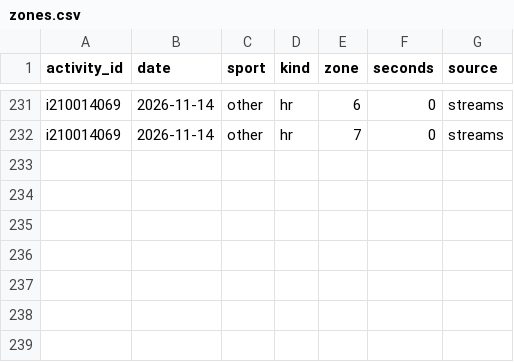
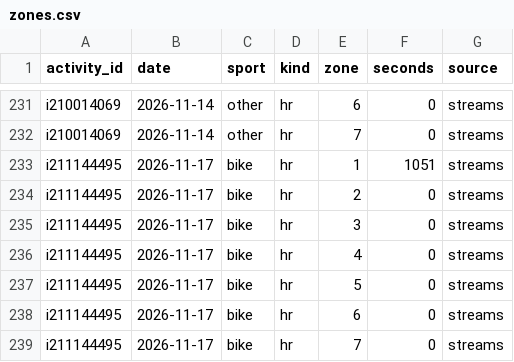
Before and after one commit to oisinm25/grinder-data, a CSV file: zones.csv, drawn as a sheet; only a part is shown, gaps mark what is left out; the diff names each change by its address in the sheet, - before the commit and + after, or states it on an @@ line.

```diff
--- a/zones.csv
+++ b/zones.csv
+row 233: i211144495 | 2026-11-17 | bike | hr | 1 | 1051 | streams
+row 234: i211144495 | 2026-11-17 | bike | hr | 2 | 0 | streams
+row 235: i211144495 | 2026-11-17 | bike | hr | 3 | 0 | streams
+row 236: i211144495 | 2026-11-17 | bike | hr | 4 | 0 | streams
+row 237: i211144495 | 2026-11-17 | bike | hr | 5 | 0 | streams
+row 238: i211144495 | 2026-11-17 | bike | hr | 6 | 0 | streams
+row 239: i211144495 | 2026-11-17 | bike | hr | 7 | 0 | streams
```
Also changed, not shown: activities.csv, compliance.csv, 14 other files.
